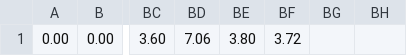
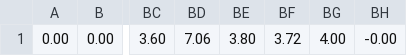
Before and after one commit to linaaslt/java, a CSV file: duomenys.csv, drawn as a sheet; only a part is shown, gaps mark what is left out; the diff names each change by its address in the sheet, - before the commit and + after, or states it on an @@ line.

```diff
--- a/duomenys.csv
+++ b/duomenys.csv
-BG1: (empty)
+BG1: 4.00
-BH1: (empty)
+BH1: -0.00
```
Also changed, not shown: 3 other files.
